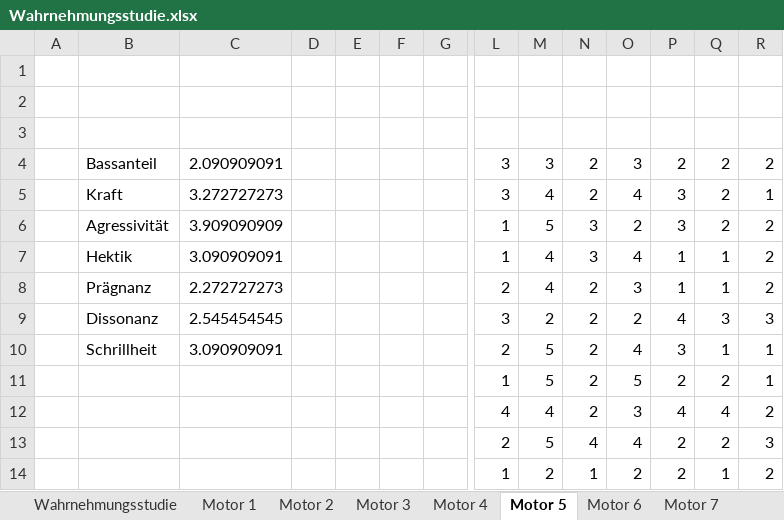
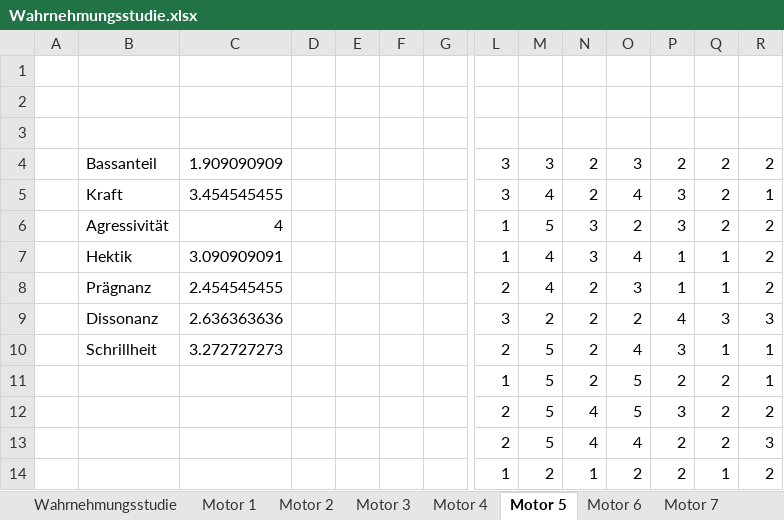
Before and after one commit to bennetKuhlmann/SoundDesignProject, an Excel workbook: Wahrnehmungsstudie/Wahrnehmungsstudie.xlsx, sheet Motor 5, drawn as a sheet; only a part is shown, gaps mark what is left out; values as stored, in another font and other column widths than the file's, no borders; charts and pictures not drawn; removed rows and columns are numbered as before the commit, all else as after; rows hold the shown columns only; the diff names each change by its address in the sheet, - before the commit and + after, or states it on an @@ line.

```diff
--- a/Wahrnehmungsstudie/Wahrnehmungsstudie.xlsx (sheet Motor 5)
+++ b/Wahrnehmungsstudie/Wahrnehmungsstudie.xlsx (sheet Motor 5)
-C4: 2.090909091
+C4: 1.909090909
-C5: 3.272727273
+C5: 3.454545455
-C6: 3.909090909
+C6: 4
-C8: 2.272727273
+C8: 2.454545455
-C9: 2.545454545
+C9: 2.636363636
-C10: 3.090909091
+C10: 3.272727273
-row 12:  |  |  |  |  |  |  | 4 | 4 | 2 | 3 | 4 | 4 | 2
+row 12:  |  |  |  |  |  |  | 2 | 5 | 4 | 5 | 3 | 2 | 2
```
Also changed, not shown: sheet Wahrnehmungsstudie, sheet Realitätsnähe, sheet Eignung für Porsche, sheet Motor 2, sheet Motor 3, sheet Motor 8, 6 more sheets, other sheet tabs, charts or pictures, 9 other files.
